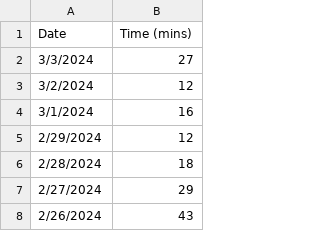
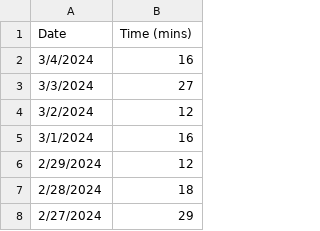
Before and after one commit to jhunschejones/jpdb_stats, a CSV file: data/daily_study_time.csv, drawn as a sheet; only a part is shown; the shorter side is filled out with more unchanged rows.

```diff
--- a/data/daily_study_time.csv
+++ b/data/daily_study_time.csv
@@ -1,2 +1,3 @@
 Date,Time (mins)
+3/4/2024,16
 3/3/2024,27
```
